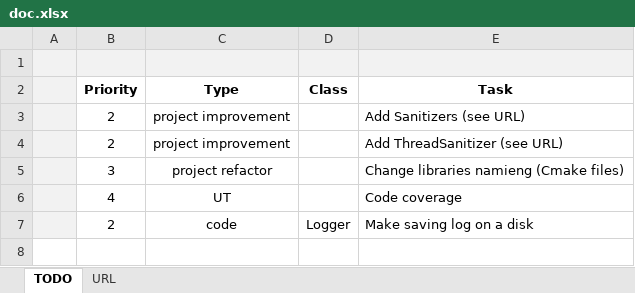
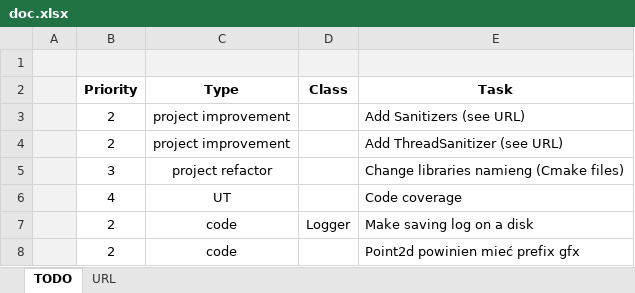
Before and after one commit to binariusO1/honey_engine, an Excel workbook: docs/doc.xlsx, sheet TODO, drawn as a sheet; values as stored, in another font and other column widths than the file's, no borders; the diff names each change by its address in the sheet, - before the commit and + after, or states it on an @@ line.

```diff
--- a/docs/doc.xlsx (sheet TODO)
+++ b/docs/doc.xlsx (sheet TODO)
+row 8:  | 2 | code |  | Point2d powinien mieć prefix gfx
```
Also changed, not shown: 9 other files.
